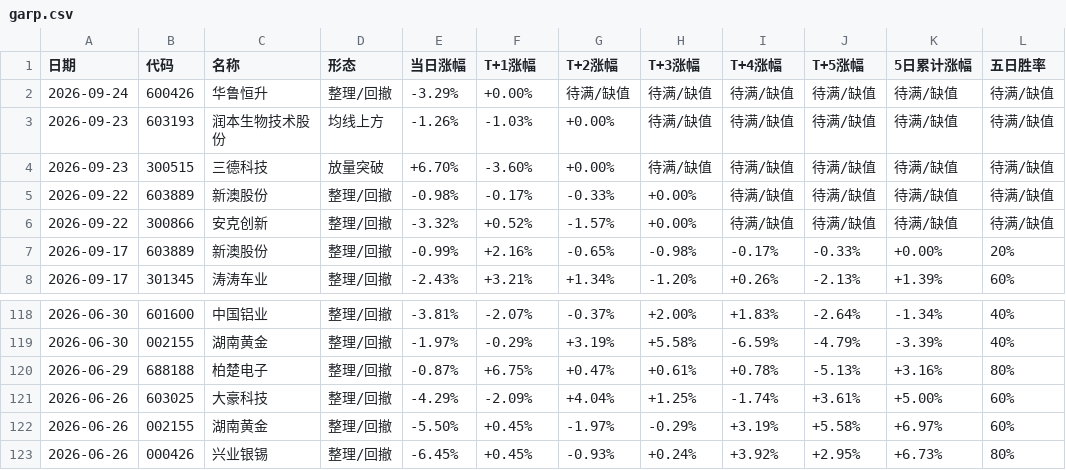
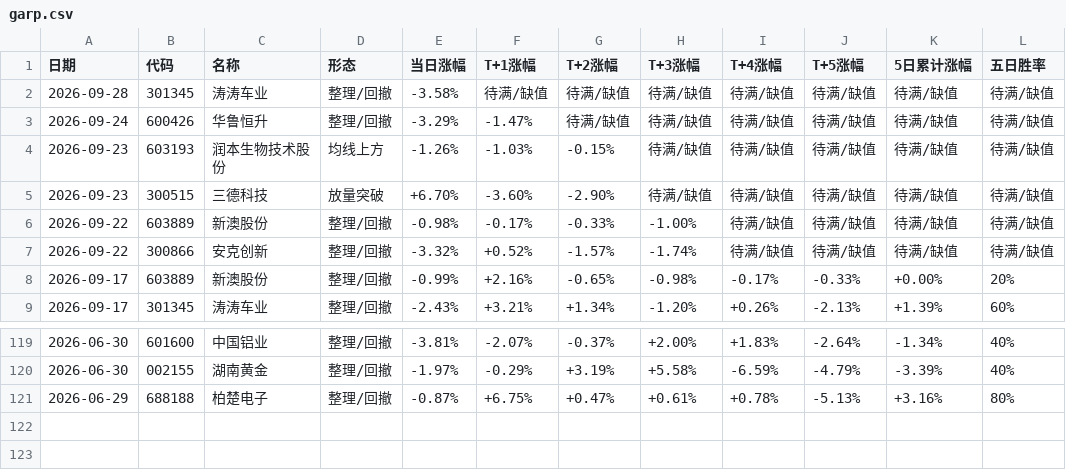
Before and after one commit to yunqingzou-bit/ashare-strategy-dashboard, a CSV file: docs/garp.csv, drawn as a sheet; only a part is shown, gaps mark what is left out.

```diff
--- a/docs/garp.csv
+++ b/docs/garp.csv
@@ -1,7 +1,8 @@
 日期,代码,名称,形态,当日涨幅,T+1涨幅,T+2涨幅,T+3涨幅,T+4涨幅,T+5涨幅,5日累计涨幅,五日胜率
-2026-09-24,600426,华鲁恒升,整理/回撤,-3.29%,+0.00%,待满/缺值,待满/缺值,待满/缺值,待满/缺值,待满/缺值,待满/缺值
-2026-09-23,603193,润本生物技术股份,均线上方,-1.26%,-1.03%,+0.00%,待满/缺值,待满/缺值,待满/缺值,待满/缺值,待满/缺值
-2026-09-23,300515,三德科技,放量突破,+6.70%,-3.60%,+0.00%,待满/缺值,待满/缺值,待满/缺值,待满/缺值,待满/缺值
-2026-09-22,603889,新澳股份,整理/回撤,-0.98%,-0.17%,-0.33%,+0.00%,待满/缺值,待满/缺值,待满/缺值,待满/缺值
-2026-09-22,300866,安克创新,整理/回撤,-3.32%,+0.52%,-1.57%,+0.00%,待满/缺值,待满/缺值,待满/缺值,待满/缺值
+2026-09-28,301345,涛涛车业,整理/回撤,-3.58%,待满/缺值,待满/缺值,待满/缺值,待满/缺值,待满/缺值,待满/缺值,待满/缺值
+2026-09-24,600426,华鲁恒升,整理/回撤,-3.29%,-1.47%,待满/缺值,待满/缺值,待满/缺值,待满/缺值,待满/缺值,待满/缺值
+2026-09-23,603193,润本生物技术股份,均线上方,-1.26%,-1.03%,-0.15%,待满/缺值,待满/缺值,待满/缺值,待满/缺值,待满/缺值
+2026-09-23,300515,三德科技,放量突破,+6.70%,-3.60%,-2.90%,待满/缺值,待满/缺值,待满/缺值,待满/缺值,待满/缺值
+2026-09-22,603889,新澳股份,整理/回撤,-0.98%,-0.17%,-0.33%,-1.00%,待满/缺值,待满/缺值,待满/缺值,待满/缺值
+2026-09-22,300866,安克创新,整理/回撤,-3.32%,+0.52%,-1.57%,-1.74%,待满/缺值,待满/缺值,待满/缺值,待满/缺值
 2026-09-17,603889,新澳股份,整理/回撤,-0.99%,+2.16%,-0.65%,-0.98%,-0.17%,-0.33%,+0.00%,20%
@@ -120,4 +121 @@
 2026-06-29,688188,柏楚电子,整理/回撤,-0.87%,+6.75%,+0.47%,+0.61%,+0.78%,-5.13%,+3.16%,80%
-2026-06-26,603025,大豪科技,整理/回撤,-4.29%,-2.09%,+4.04%,+1.25%,-1.74%,+3.61%,+5.00%,60%
-2026-06-26,002155,湖南黄金,整理/回撤,-5.50%,+0.45%,-1.97%,-0.29%,+3.19%,+5.58%,+6.97%,60%
-2026-06-26,000426,兴业银锡,整理/回撤,-6.45%,+0.45%,-0.93%,+0.24%,+3.92%,+2.95%,+6.73%,80%
```
Also changed, not shown: 6 other files.
